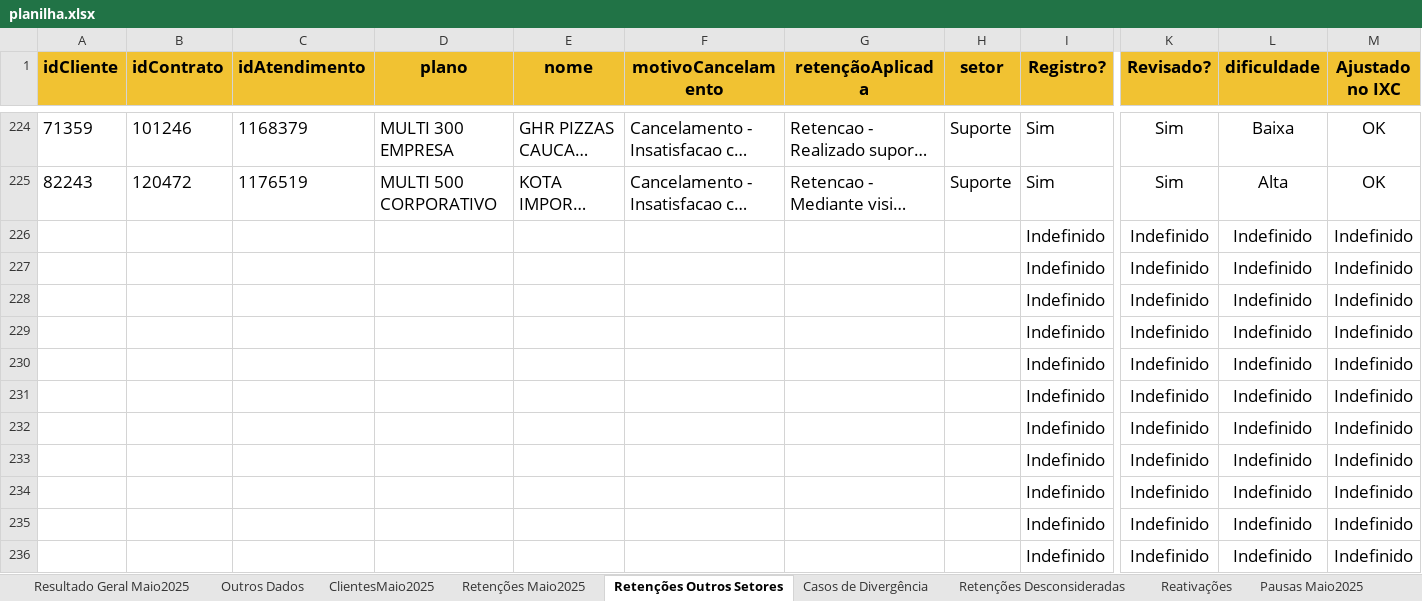
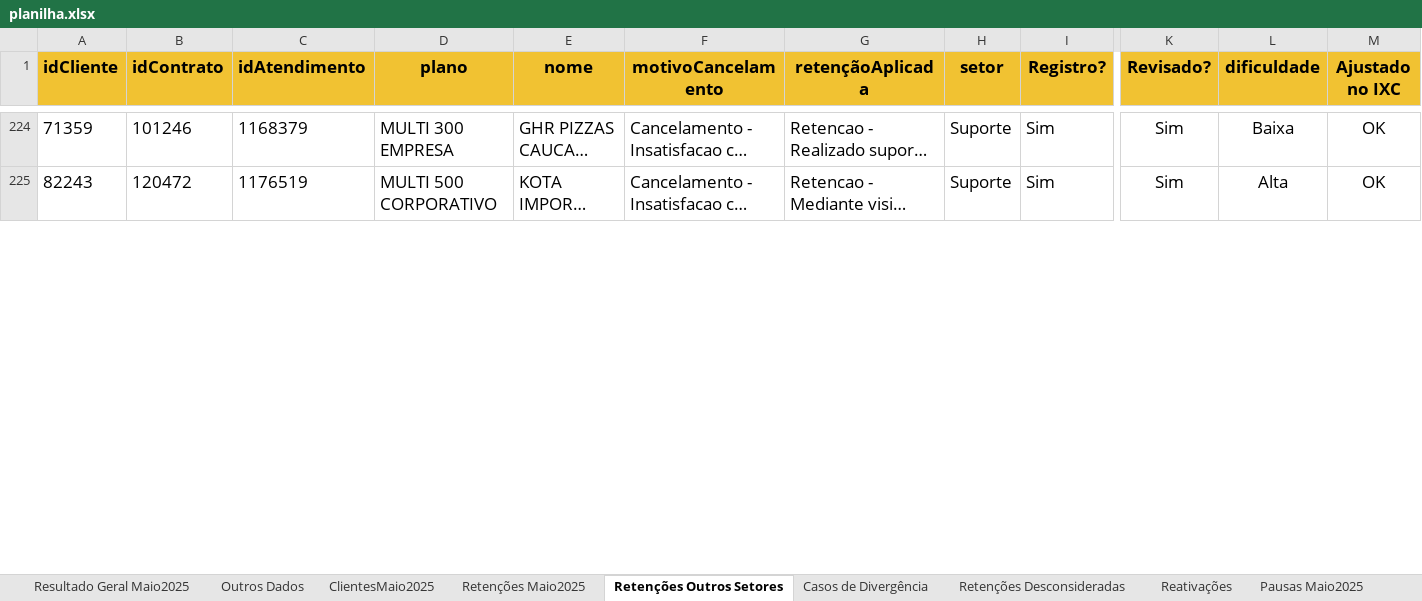
Before and after one commit to joaopedro1764/cancelation-manager-01, an Excel workbook: public/planilha.xlsx, sheet Retenções Outros Setores, drawn as a sheet; only a part is shown, gaps mark what is left out; long unchanged cells end in …; values as stored, in another font and other column widths than the file's, no borders; conditional formats not drawn; removed rows and columns are numbered as before the commit, all else as after; rows hold the shown columns only; the diff covers the shown part only; the diff names each change by its address in the sheet, - before the commit and + after, or states it on an @@ line.

```diff
--- a/public/planilha.xlsx (sheet Retenções Outros Setores)
+++ b/public/planilha.xlsx (sheet Retenções Outros Setores)
-row 226:  |  |  |  |  |  |  |  | Indefinido | Indefinido | Indefinido | Indefinido
-row 227:  |  |  |  |  |  |  |  | Indefinido | Indefinido | Indefinido | Indefinido
-row 228:  |  |  |  |  |  |  |  | Indefinido | Indefinido | Indefinido | Indefinido
-row 229:  |  |  |  |  |  |  |  | Indefinido | Indefinido | Indefinido | Indefinido
-row 230:  |  |  |  |  |  |  |  | Indefinido | Indefinido | Indefinido | Indefinido
-row 231:  |  |  |  |  |  |  |  | Indefinido | Indefinido | Indefinido | Indefinido
-row 232:  |  |  |  |  |  |  |  | Indefinido | Indefinido | Indefinido | Indefinido
-row 233:  |  |  |  |  |  |  |  | Indefinido | Indefinido | Indefinido | Indefinido
-row 234:  |  |  |  |  |  |  |  | Indefinido | Indefinido | Indefinido | Indefinido
-row 235:  |  |  |  |  |  |  |  | Indefinido | Indefinido | Indefinido | Indefinido
-row 236:  |  |  |  |  |  |  |  | Indefinido | Indefinido | Indefinido | Indefinido
```
Also changed, not shown: 11 added rows and 2 edited cells elsewhere in this sheet, sheet Resultado Geral Maio2025, sheet Retenções Maio2025, sheet Estudo média de Metas, sheet Reativações, 16 other files.
